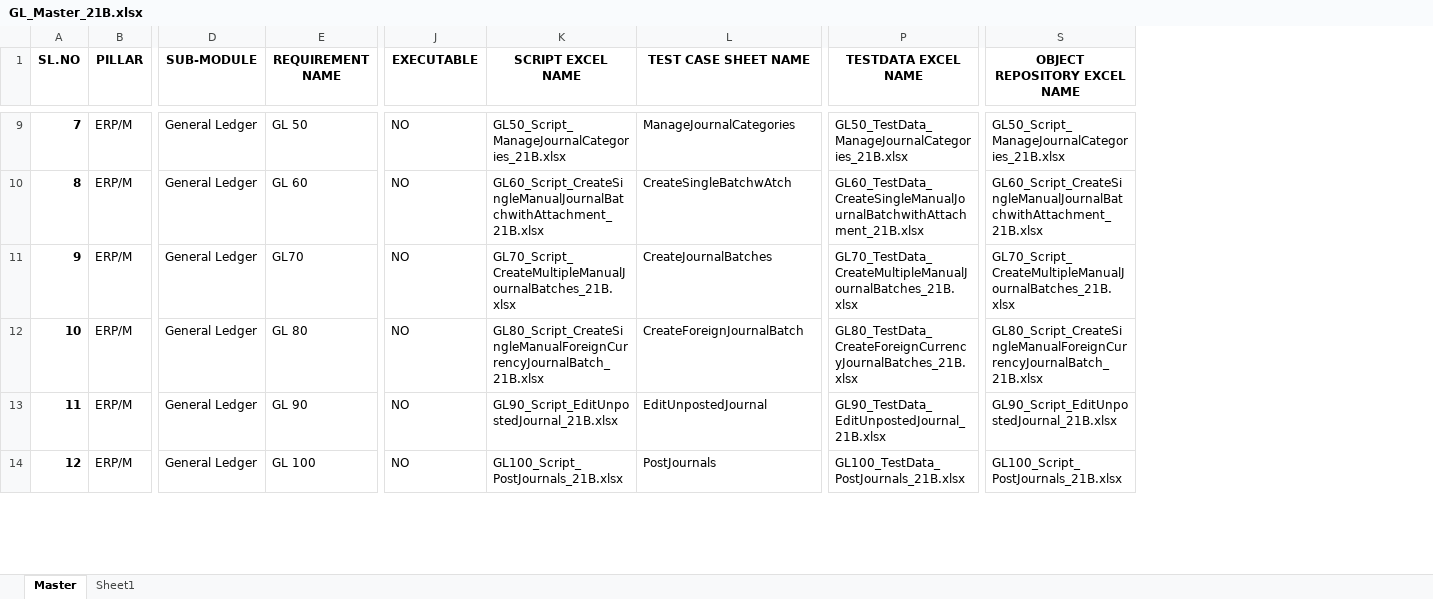
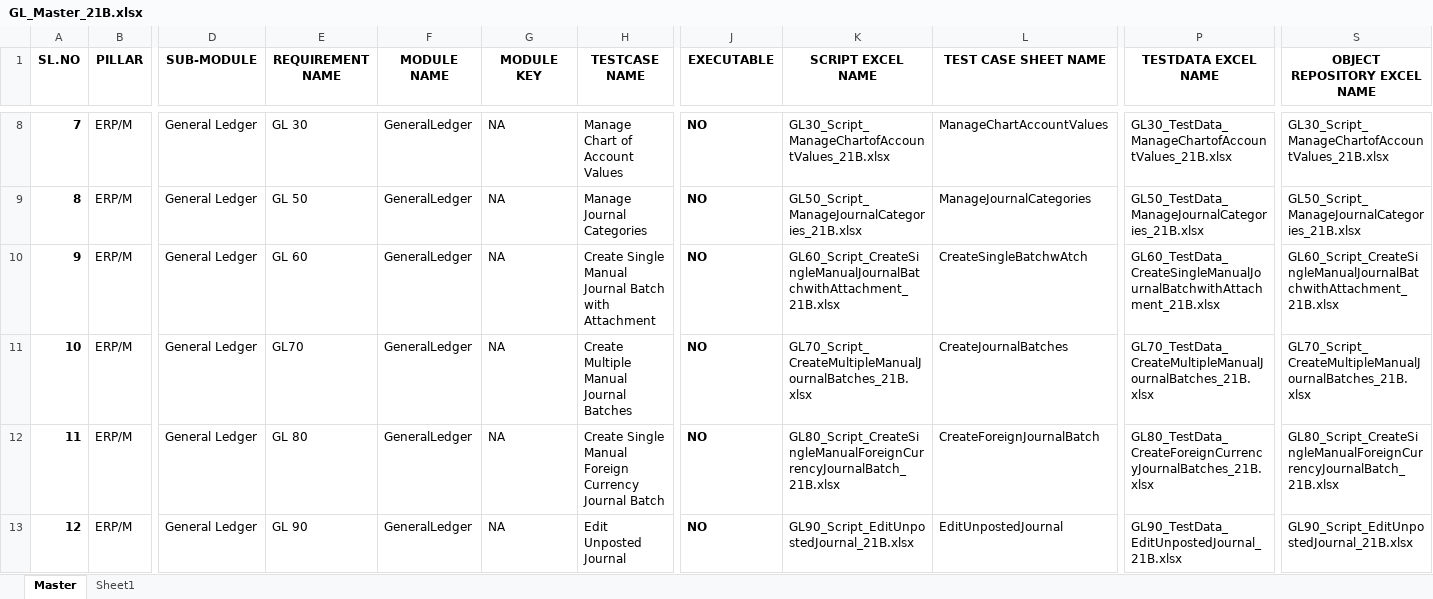
Before and after one commit to rt8228/Gnb_Fusion, an Excel workbook: GL_Master_21B.xlsx, sheet Master, drawn as a sheet; only a part is shown, gaps mark what is left out; values as stored, in another font and other column widths than the file's, no borders; addresses are those after the commit; the diff covers the shown part only; the diff names each change by its address in the sheet, - before the commit and + after, or states it on an @@ line.

Commit message:
Add files via upload
GL Master with 190 changes comments

```diff
--- a/GL_Master_21B.xlsx (sheet Master)
+++ b/GL_Master_21B.xlsx (sheet Master)
@@ column F (MODULE NAME) unhidden, rows 8-13: all GeneralLedger @@
@@ column G (MODULE KEY) unhidden, rows 8-13: all NA @@
@@ column H (TESTCASE NAME) unhidden, rows 8-13: Manage Chart of Account Values | Manage Journal Categories | Create Single Manual Journal Batch with Attachment | Create Multiple Manual Journal Batches | Create Single Manual Foreign Currency Journal Batch | Edit Unposted Journal @@
-E8 (REQUIREMENT NAME): GL 50
+E8 (REQUIREMENT NAME): GL 30
-J8:J13 bold: off
+J8:J13 bold: on
-K8 (SCRIPT EXCEL NAME): GL50_Script_ManageJournalCategories_21B.xlsx
+K8 (SCRIPT EXCEL NAME): GL30_Script_ManageChartofAccountValues_21B.xlsx
-L8 (TEST CASE SHEET NAME): ManageJournalCategories
+L8 (TEST CASE SHEET NAME): ManageChartAccountValues
-P8 (TESTDATA EXCEL NAME): GL50_TestData_ManageJournalCategories_21B.xlsx
+P8 (TESTDATA EXCEL NAME): GL30_TestData_ManageChartofAccountValues_21B.xlsx
-S8 (OBJECT REPOSITORY EXCEL NAME): GL50_Script_ManageJournalCategories_21B.xlsx
+S8 (OBJECT REPOSITORY EXCEL NAME): GL30_Script_ManageChartofAccountValues_21B.xlsx
-E9 (REQUIREMENT NAME): GL 60
+E9 (REQUIREMENT NAME): GL 50
-K9 (SCRIPT EXCEL NAME): GL60_Script_CreateSingleManualJournalBatchwithAttachment_21B.xlsx
+K9 (SCRIPT EXCEL NAME): GL50_Script_ManageJournalCategories_21B.xlsx
-L9 (TEST CASE SHEET NAME): CreateSingleBatchwAtch
+L9 (TEST CASE SHEET NAME): ManageJournalCategories
-P9 (TESTDATA EXCEL NAME): GL60_TestData_CreateSingleManualJournalBatchwithAttachment_21B.xlsx
+P9 (TESTDATA EXCEL NAME): GL50_TestData_ManageJournalCategories_21B.xlsx
-S9 (OBJECT REPOSITORY EXCEL NAME): GL60_Script_CreateSingleManualJournalBatchwithAttachment_21B.xlsx
+S9 (OBJECT REPOSITORY EXCEL NAME): GL50_Script_ManageJournalCategories_21B.xlsx
-E10 (REQUIREMENT NAME): GL70
+E10 (REQUIREMENT NAME): GL 60
-K10 (SCRIPT EXCEL NAME): GL70_Script_CreateMultipleManualJournalBatches_21B.xlsx
+K10 (SCRIPT EXCEL NAME): GL60_Script_CreateSingleManualJournalBatchwithAttachment_21B.xlsx
-L10 (TEST CASE SHEET NAME): CreateJournalBatches
+L10 (TEST CASE SHEET NAME): CreateSingleBatchwAtch
-P10 (TESTDATA EXCEL NAME): GL70_TestData_CreateMultipleManualJournalBatches_21B.xlsx
+P10 (TESTDATA EXCEL NAME): GL60_TestData_CreateSingleManualJournalBatchwithAttachment_21B.xlsx
-S10 (OBJECT REPOSITORY EXCEL NAME): GL70_Script_CreateMultipleManualJournalBatches_21B.xlsx
+S10 (OBJECT REPOSITORY EXCEL NAME): GL60_Script_CreateSingleManualJournalBatchwithAttachment_21B.xlsx
-E11 (REQUIREMENT NAME): GL 80
+E11 (REQUIREMENT NAME): GL70
-K11 (SCRIPT EXCEL NAME): GL80_Script_CreateSingleManualForeignCurrencyJournalBatch_21B.xlsx
+K11 (SCRIPT EXCEL NAME): GL70_Script_CreateMultipleManualJournalBatches_21B.xlsx
-L11 (TEST CASE SHEET NAME): CreateForeignJournalBatch
+L11 (TEST CASE SHEET NAME): CreateJournalBatches
-P11 (TESTDATA EXCEL NAME): GL80_TestData_CreateForeignCurrencyJournalBatches_21B.xlsx
+P11 (TESTDATA EXCEL NAME): GL70_TestData_CreateMultipleManualJournalBatches_21B.xlsx
-S11 (OBJECT REPOSITORY EXCEL NAME): GL80_Script_CreateSingleManualForeignCurrencyJournalBatch_21B.xlsx
+S11 (OBJECT REPOSITORY EXCEL NAME): GL70_Script_CreateMultipleManualJournalBatches_21B.xlsx
-E12 (REQUIREMENT NAME): GL 90
+E12 (REQUIREMENT NAME): GL 80
-K12 (SCRIPT EXCEL NAME): GL90_Script_EditUnpostedJournal_21B.xlsx
+K12 (SCRIPT EXCEL NAME): GL80_Script_CreateSingleManualForeignCurrencyJournalBatch_21B.xlsx
-L12 (TEST CASE SHEET NAME): EditUnpostedJournal
+L12 (TEST CASE SHEET NAME): CreateForeignJournalBatch
-P12 (TESTDATA EXCEL NAME): GL90_TestData_EditUnpostedJournal_21B.xlsx
+P12 (TESTDATA EXCEL NAME): GL80_TestData_CreateForeignCurrencyJournalBatches_21B.xlsx
-S12 (OBJECT REPOSITORY EXCEL NAME): GL90_Script_EditUnpostedJournal_21B.xlsx
+S12 (OBJECT REPOSITORY EXCEL NAME): GL80_Script_CreateSingleManualForeignCurrencyJournalBatch_21B.xlsx
-E13 (REQUIREMENT NAME): GL 100
+E13 (REQUIREMENT NAME): GL 90
-K13 (SCRIPT EXCEL NAME): GL100_Script_PostJournals_21B.xlsx
+K13 (SCRIPT EXCEL NAME): GL90_Script_EditUnpostedJournal_21B.xlsx
-L13 (TEST CASE SHEET NAME): PostJournals
+L13 (TEST CASE SHEET NAME): EditUnpostedJournal
-P13 (TESTDATA EXCEL NAME): GL100_TestData_PostJournals_21B.xlsx
+P13 (TESTDATA EXCEL NAME): GL90_TestData_EditUnpostedJournal_21B.xlsx
-S13 (OBJECT REPOSITORY EXCEL NAME): GL100_Script_PostJournals_21B.xlsx
+S13 (OBJECT REPOSITORY EXCEL NAME): GL90_Script_EditUnpostedJournal_21B.xlsx
```
Also changed, not shown: 2 added rows, 1 removed row, 91 edited cells and cell formats elsewhere in this sheet.
